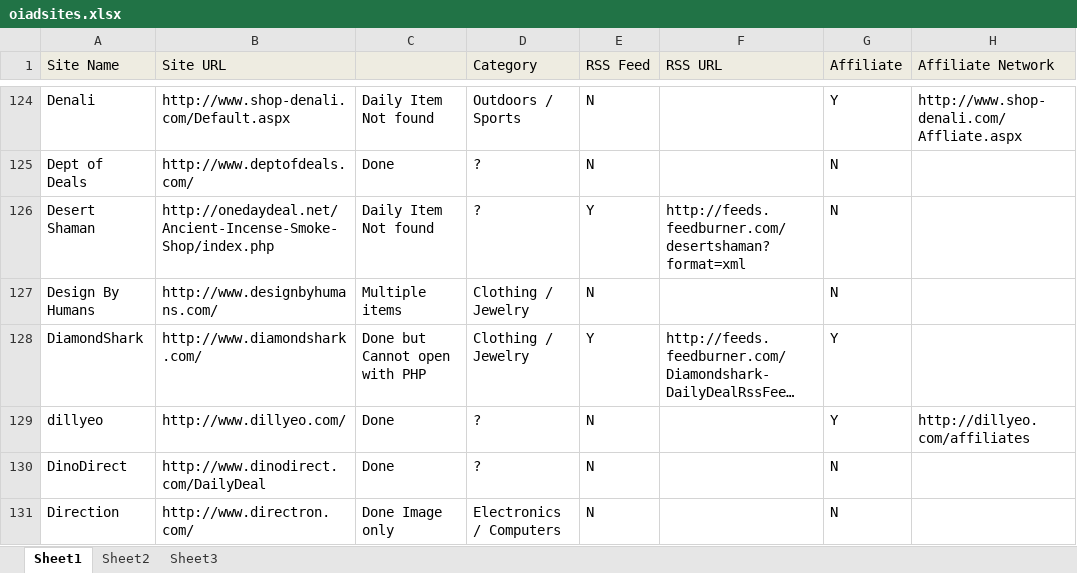
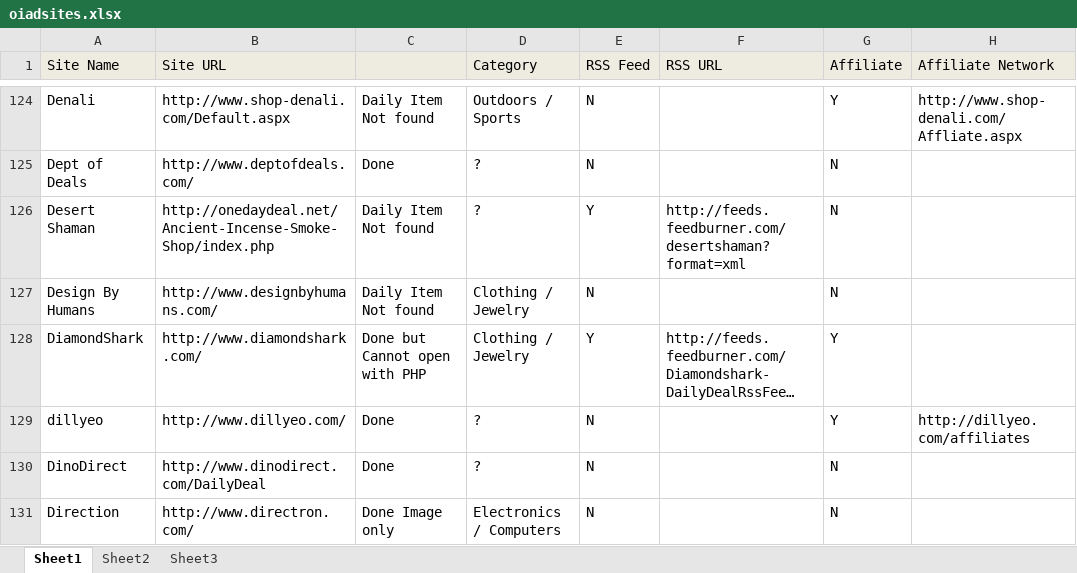
Before and after one commit to rif/oiad, an Excel workbook: oiadsites.xlsx, sheet Sheet1, drawn as a sheet; only a part is shown, gaps mark what is left out; long unchanged cells end in …; values as stored, in another font and other column widths than the file's, no borders; the diff covers the shown part only; the diff names each change by its address in the sheet, - before the commit and + after, or states it on an @@ line.

Commit message:
more multiple deals sites scrapped

```diff
--- a/oiadsites.xlsx (sheet Sheet1)
+++ b/oiadsites.xlsx (sheet Sheet1)
-C127: Multiple items
+C127: Daily Item Not found
```
Also changed, not shown: 18 edited cells elsewhere in this sheet, 5 other files.
